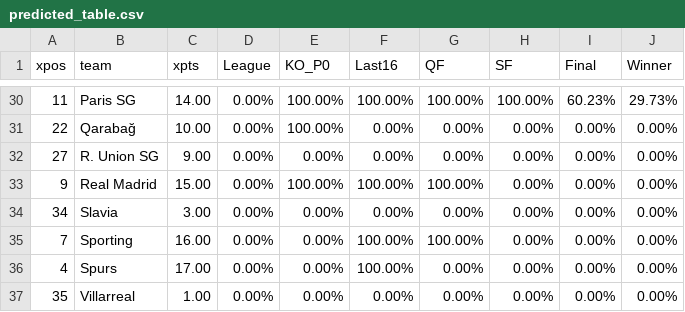
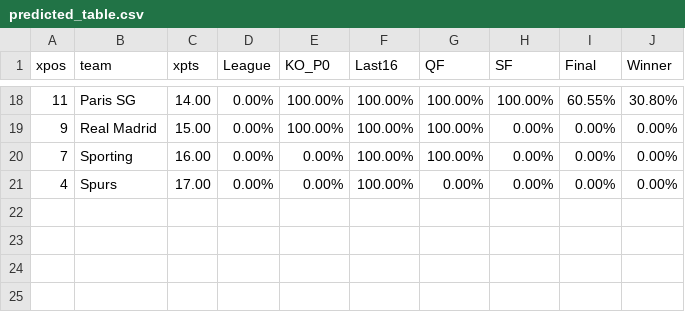
Before and after one commit to salomonmowen/soccer-scraper, a CSV file: predicted_table.csv, drawn as a sheet; only a part is shown, gaps mark what is left out; the diff covers the shown part only.

```diff
--- a/predicted_table.csv
+++ b/predicted_table.csv
@@ -30,8 +18,4 @@ xpos,team,xpts,League,KO_P0,Last16,QF,SF,Final,Winner
-11,Paris SG,14.00,0.00%,100.00%,100.00%,100.00%,100.00%,60.23%,29.73%
-22,Qarabağ,10.00,0.00%,100.00%,0.00%,0.00%,0.00%,0.00%,0.00%
-27,R. Union SG,9.00,0.00%,0.00%,0.00%,0.00%,0.00%,0.00%,0.00%
+11,Paris SG,14.00,0.00%,100.00%,100.00%,100.00%,100.00%,60.55%,30.80%
 9,Real Madrid,15.00,0.00%,100.00%,100.00%,100.00%,0.00%,0.00%,0.00%
-34,Slavia,3.00,0.00%,0.00%,0.00%,0.00%,0.00%,0.00%,0.00%
 7,Sporting,16.00,0.00%,0.00%,100.00%,100.00%,0.00%,0.00%,0.00%
 4,Spurs,17.00,0.00%,0.00%,100.00%,0.00%,0.00%,0.00%,0.00%
-35,Villarreal,1.00,0.00%,0.00%,0.00%,0.00%,0.00%,0.00%,0.00%
```
Also changed, not shown: 12 removed rows and 7 edited cells elsewhere in this file.
